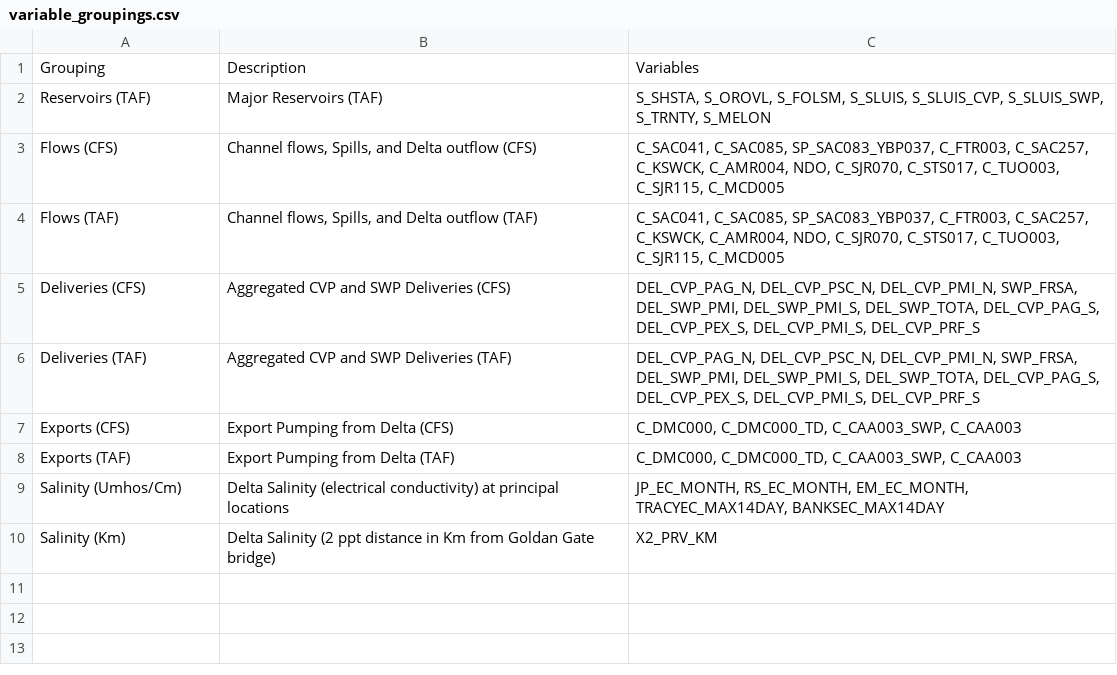
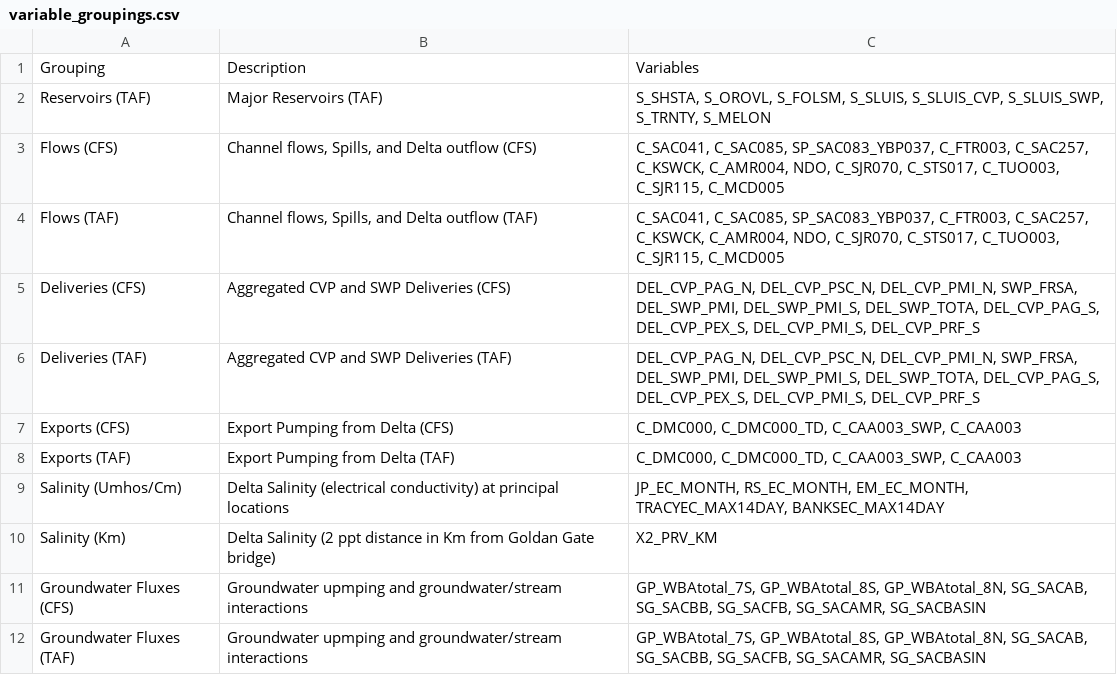
Before and after one commit to canruso/COEQWAL_V3, a CSV file: data/variables/variable_groupings.csv, drawn as a sheet; the diff names each change by its address in the sheet, - before the commit and + after, or states it on an @@ line.

Commit message:
added GW fluxes variables

```diff
--- a/data/variables/variable_groupings.csv
+++ b/data/variables/variable_groupings.csv
+row 11: Groundwater Fluxes (CFS) | Groundwater upmping and groundwater/stream interactions | GP_WBAtotal_7S, GP_WBAtotal_8S, GP_WBAtotal_8N, SG_SACAB, SG_SACBB, SG_SACFB, SG_SACAMR, SG_SACBASIN
+row 12: Groundwater Fluxes (TAF) | Groundwater upmping and groundwater/stream interactions | GP_WBAtotal_7S, GP_WBAtotal_8S, GP_WBAtotal_8N, SG_SACAB, SG_SACBB, SG_SACFB, SG_SACAMR, SG_SACBASIN
```
